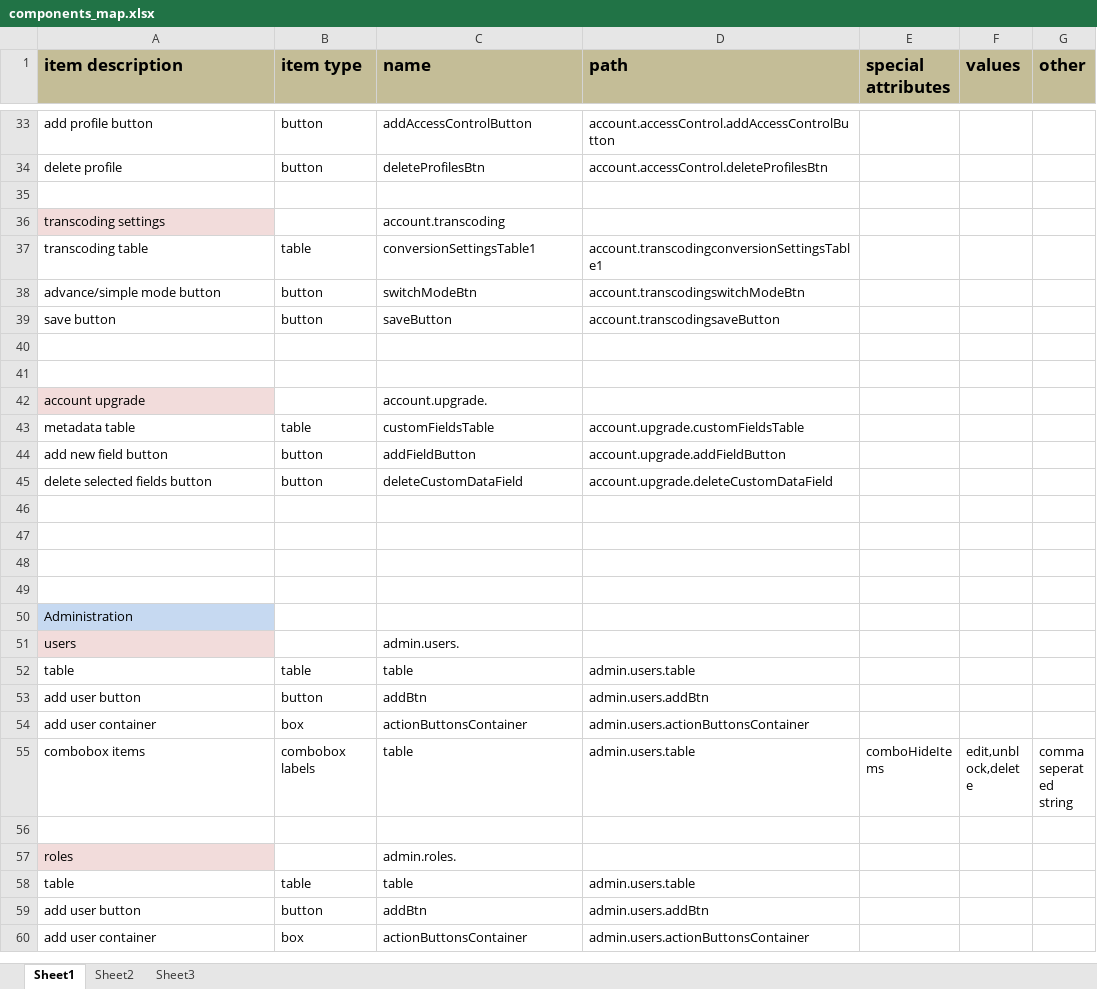
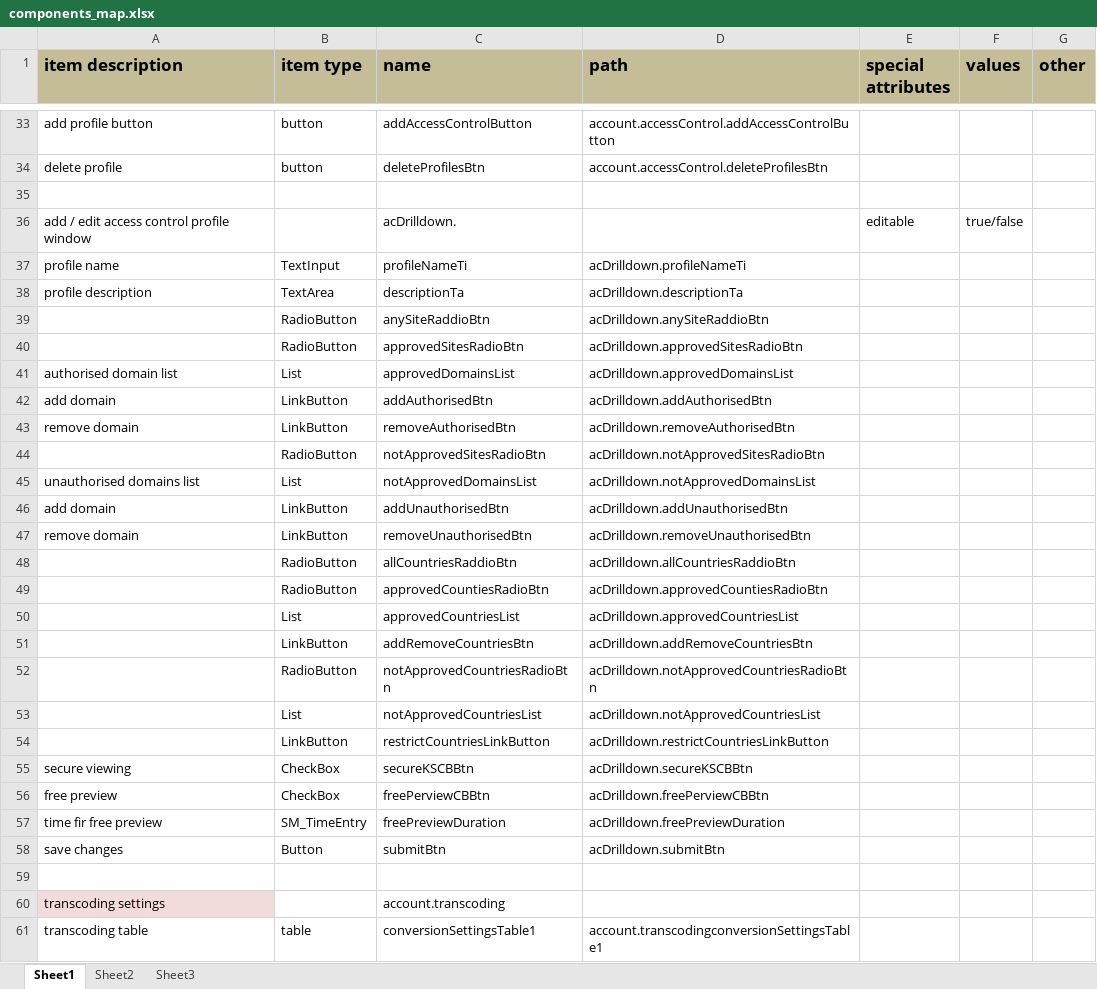
Before and after one commit to kaltura/kmc, an Excel workbook: KMC/docs/components_map.xlsx, sheet Sheet1, drawn as a sheet; only a part is shown, gaps mark what is left out; the shorter side is filled out with more unchanged rows; values as stored, in another font and other column widths than the file's, no borders; the diff covers the shown part only; the diff names each change by its address in the sheet, - before the commit and + after, or states it on an @@ line.

Commit message:
settings / access control mapping
git-svn-id: svn+ssh://kelev.kaltura.com/usr/local/kalsource/front/workspaces/kmc/trunk@53753 6b8eccd3-e8c5-4e7d-8186-e12b5326b719

```diff
--- a/KMC/docs/components_map.xlsx (sheet Sheet1)
+++ b/KMC/docs/components_map.xlsx (sheet Sheet1)
+row 36: add / edit access control profile window |  | acDrilldown. |  | editable | true/false
+row 37: profile name | TextInput | profileNameTi | acDrilldown.profileNameTi
+row 38: profile description | TextArea | descriptionTa | acDrilldown.descriptionTa
+row 39:  | RadioButton | anySiteRaddioBtn | acDrilldown.anySiteRaddioBtn
+row 40:  | RadioButton | approvedSitesRadioBtn | acDrilldown.approvedSitesRadioBtn
+row 41: authorised domain list | List | approvedDomainsList | acDrilldown.approvedDomainsList
+row 42: add domain | LinkButton | addAuthorisedBtn | acDrilldown.addAuthorisedBtn
+row 43: remove domain | LinkButton | removeAuthorisedBtn | acDrilldown.removeAuthorisedBtn
+row 44:  | RadioButton | notApprovedSitesRadioBtn | acDrilldown.notApprovedSitesRadioBtn
+row 45: unauthorised domains list | List | notApprovedDomainsList | acDrilldown.notApprovedDomainsList
+row 46: add domain | LinkButton | addUnauthorisedBtn | acDrilldown.addUnauthorisedBtn
+row 47: remove domain | LinkButton | removeUnauthorisedBtn | acDrilldown.removeUnauthorisedBtn
+row 48:  | RadioButton | allCountriesRaddioBtn | acDrilldown.allCountriesRaddioBtn
+row 49:  | RadioButton | approvedCountiesRadioBtn | acDrilldown.approvedCountiesRadioBtn
+row 50:  | List | approvedCountriesList | acDrilldown.approvedCountriesList
+row 51:  | LinkButton | addRemoveCountriesBtn | acDrilldown.addRemoveCountriesBtn
+row 52:  | RadioButton | notApprovedCountriesRadioBtn | acDrilldown.notApprovedCountriesRadioBtn
+row 53:  | List | notApprovedCountriesList | acDrilldown.notApprovedCountriesList
+row 54:  | LinkButton | restrictCountriesLinkButton | acDrilldown.restrictCountriesLinkButton
+row 55: secure viewing | CheckBox | secureKSCBBtn | acDrilldown.secureKSCBBtn
+row 56: free preview | CheckBox | freePerviewCBBtn | acDrilldown.freePerviewCBBtn
+row 57: time fir free preview | SM_TimeEntry | freePreviewDuration | acDrilldown.freePreviewDuration
+row 58: save changes | Button | submitBtn | acDrilldown.submitBtn
+row 59: (empty)
```
Also changed, not shown: 6 removed rows elsewhere in this sheet, formulas that keep their value, 9 other files.
